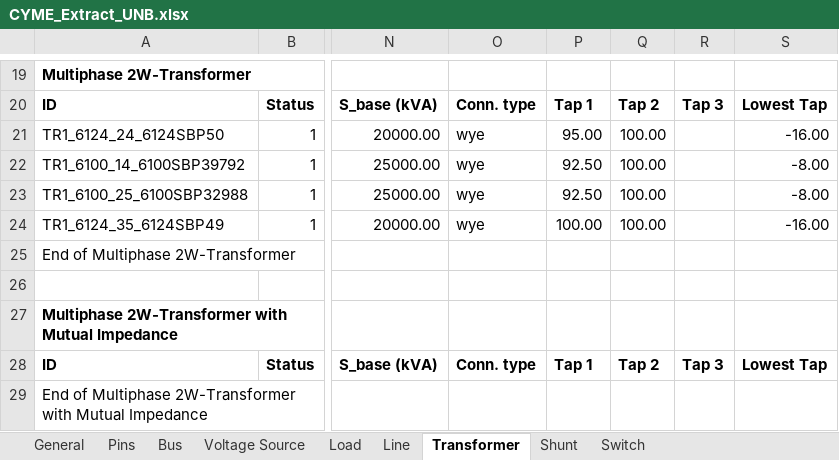
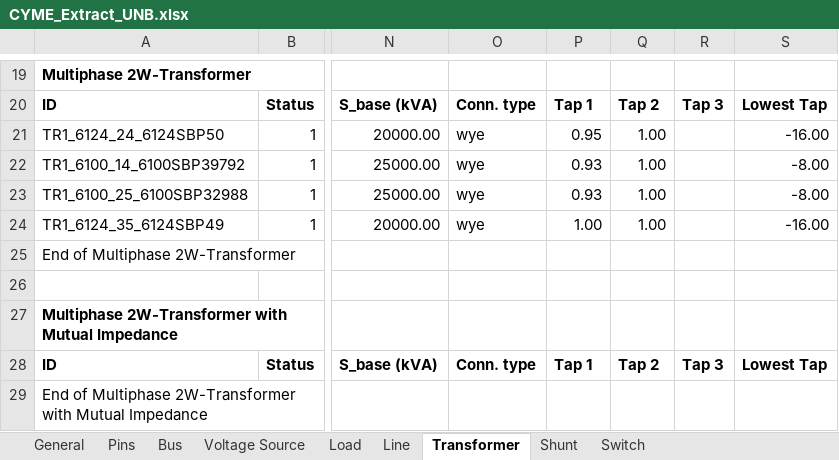
Before and after one commit to mulliswingsolutions-eng/CYME-EXTRACT-2, an Excel workbook: Outputs/CYME_Extract_UNB.xlsx, sheet Transformer, drawn as a sheet; only a part is shown, gaps mark what is left out; values as stored, in another font and other column widths than the file's, no borders; 1 other sheet too large or unreadable and not compared; the diff names each change by its address in the sheet, - before the commit and + after, or states it on an @@ line.

```diff
--- a/Outputs/CYME_Extract_UNB.xlsx (sheet Transformer)
+++ b/Outputs/CYME_Extract_UNB.xlsx (sheet Transformer)
-P21: 95.00
+P21: 0.95
-Q21:Q24: 100.00
+Q21:Q24: 1.00
-P22:P23: 92.50
+P22:P23: 0.93
-P24: 100.00
+P24: 1.00
```
Also changed, not shown: sheet Switch, Goal-IEEE-13BUS.xlsx, Outputs/CYME_Extract_13Bus.xlsx, 14 other files.
